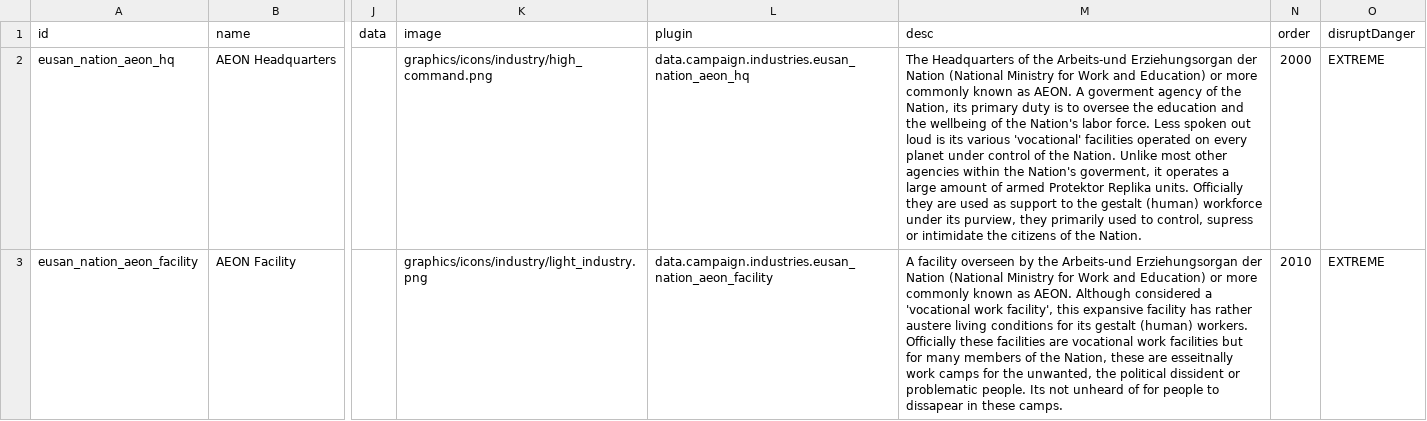
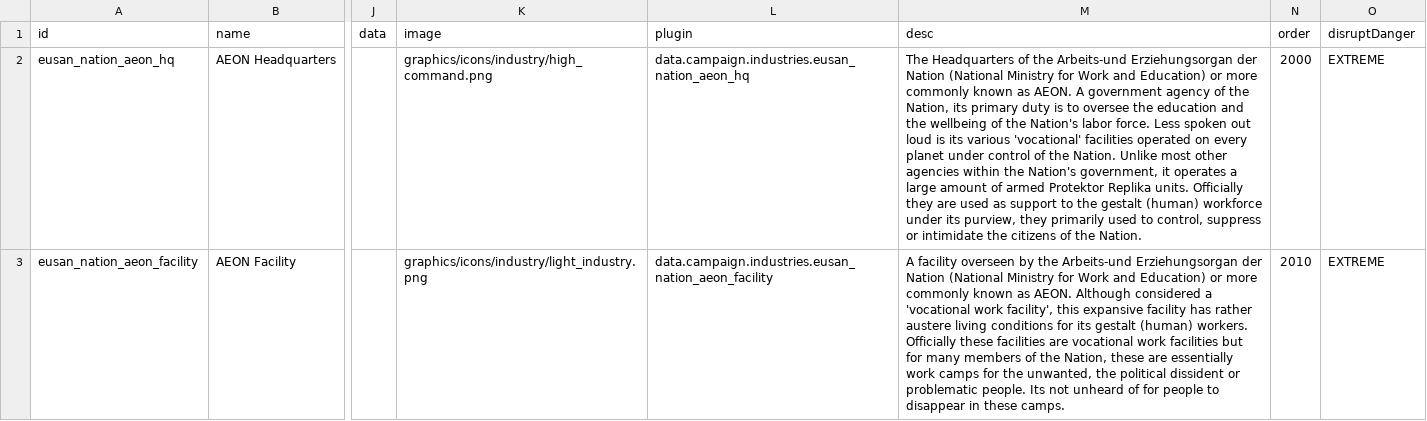
Before and after one commit to naslee2/SignalisMod, a CSV file: data/campaign/industries.csv, drawn as a sheet; only a part is shown, gaps mark what is left out; the diff covers the shown part only; the diff names each change by its address in the sheet, - before the commit and + after, or states it on an @@ line.

Commit message:
Fixing typos and spelling

```diff
--- a/data/campaign/industries.csv
+++ b/data/campaign/industries.csv
-M2 (desc): …AEON. A goverment agency of the Nation, its primary duty is to oversee the education and the wellbeing of the Nation's labor force. Less spoken out loud is its various 'vocational' facilities operated on every planet under control of the Nation. Unlike most other agencies within the Nation's goverment, it operates a large amount of armed Protektor Replika units. Officially they are used as support to the gestalt (human) workforce under its purview, they primarily used to control, supress or intimidate…
+M2 (desc): …AEON. A government agency of the Nation, its primary duty is to oversee the education and the wellbeing of the Nation's labor force. Less spoken out loud is its various 'vocational' facilities operated on every planet under control of the Nation. Unlike most other agencies within the Nation's government, it operates a large amount of armed Protektor Replika units. Officially they are used as support to the gestalt (human) workforce under its purview, they primarily used to control, suppress or intimidate…
-M3 (desc): …these are esseitnally work camps for the unwanted, the political dissident or problematic people. Its not unheard of for people to dissapear in these…
+M3 (desc): …these are essentially work camps for the unwanted, the political dissident or problematic people. Its not unheard of for people to disappear in these…
```
Also changed, not shown: 1 edited cell elsewhere in this file, data/campaign/submarkets.csv, data/hullmods/hull_mods.csv, 5 other files.
